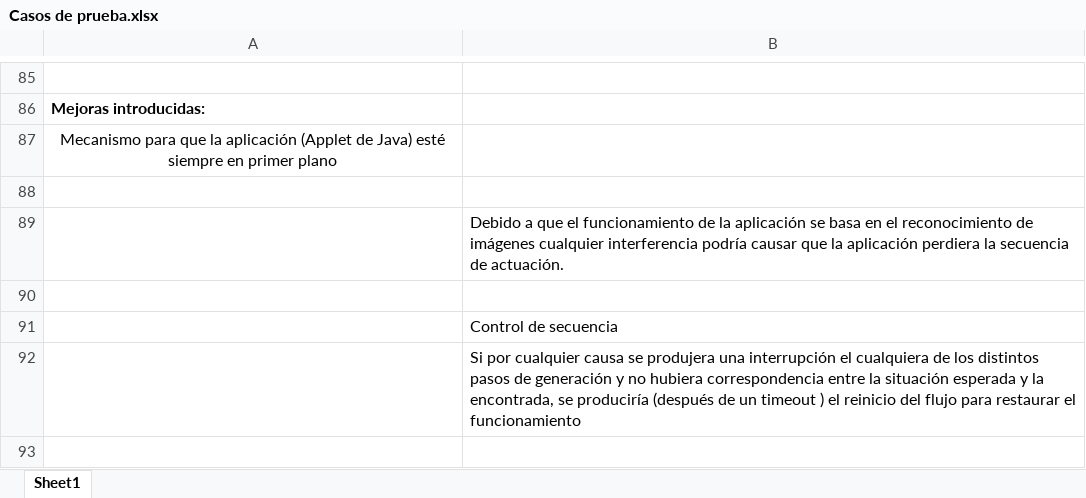
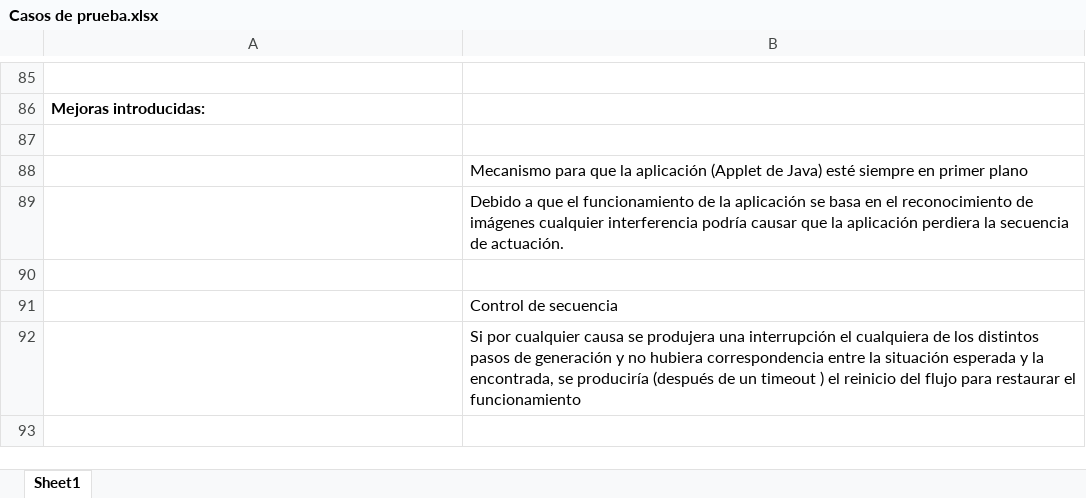
Before and after one commit to maironburn/cb_b4scp, an Excel workbook: documentacion_usuario/Casos de prueba.xlsx, sheet Sheet1, drawn as a sheet; only a part is shown, gaps mark what is left out; values as stored, in another font and other column widths than the file's, no borders; charts and pictures not drawn; removed rows and columns are numbered as before the commit, all else as after; the diff names each change by its address in the sheet, - before the commit and + after, or states it on an @@ line.

Commit message:
to deliver, actualizado casos de prueba y documentación

```diff
--- a/documentacion_usuario/Casos de prueba.xlsx (sheet Sheet1)
+++ b/documentacion_usuario/Casos de prueba.xlsx (sheet Sheet1)
-row 87: Mecanismo para que la aplicación (Applet de Java) esté siempre en primer plano
+row 88:  | Mecanismo para que la aplicación (Applet de Java) esté siempre en primer plano
```
Also changed, not shown: charts or pictures, 8 other files.
